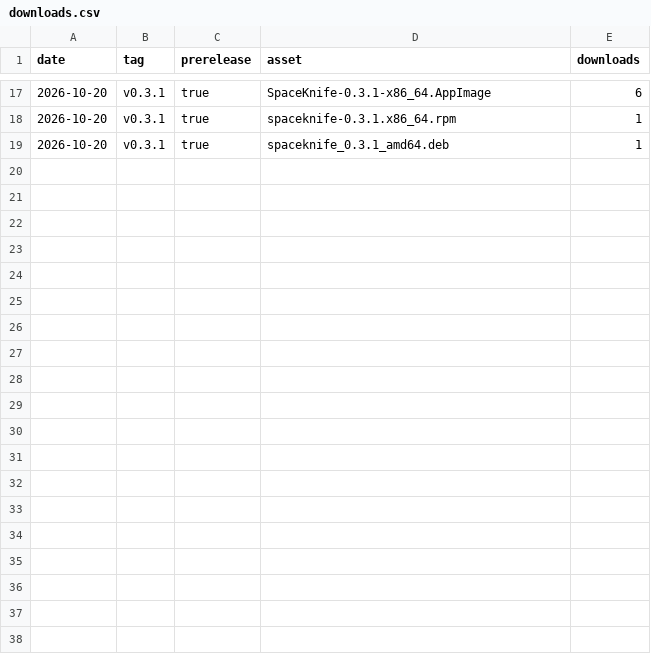
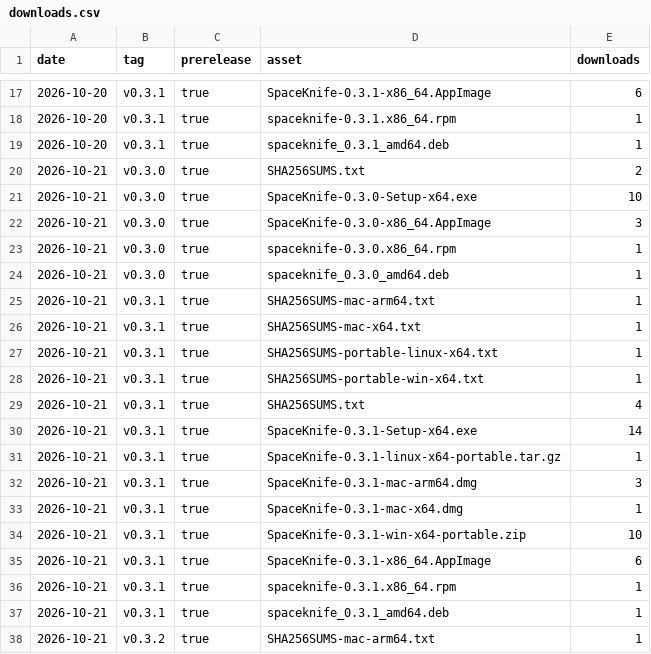
Before and after one commit to DuskXi/spaceknife-stats, a CSV file: DuskXi/SpaceKnife/downloads/downloads.csv, drawn as a sheet; only a part is shown, gaps mark what is left out; the diff covers the shown part only.

```diff
--- a/DuskXi/SpaceKnife/downloads/downloads.csv
+++ b/DuskXi/SpaceKnife/downloads/downloads.csv
@@ -19 +19,20 @@ date,tag,prerelease,asset,downloads
 2026-10-20,v0.3.1,true,spaceknife_0.3.1_amd64.deb,1
+2026-10-21,v0.3.0,true,SHA256SUMS.txt,2
+2026-10-21,v0.3.0,true,SpaceKnife-0.3.0-Setup-x64.exe,10
+2026-10-21,v0.3.0,true,SpaceKnife-0.3.0-x86_64.AppImage,3
+2026-10-21,v0.3.0,true,spaceknife-0.3.0.x86_64.rpm,1
+2026-10-21,v0.3.0,true,spaceknife_0.3.0_amd64.deb,1
+2026-10-21,v0.3.1,true,SHA256SUMS-mac-arm64.txt,1
+2026-10-21,v0.3.1,true,SHA256SUMS-mac-x64.txt,1
+2026-10-21,v0.3.1,true,SHA256SUMS-portable-linux-x64.txt,1
+2026-10-21,v0.3.1,true,SHA256SUMS-portable-win-x64.txt,1
+2026-10-21,v0.3.1,true,SHA256SUMS.txt,4
+2026-10-21,v0.3.1,true,SpaceKnife-0.3.1-Setup-x64.exe,14
+2026-10-21,v0.3.1,true,SpaceKnife-0.3.1-linux-x64-portable.tar.gz,1
+2026-10-21,v0.3.1,true,SpaceKnife-0.3.1-mac-arm64.dmg,3
+2026-10-21,v0.3.1,true,SpaceKnife-0.3.1-mac-x64.dmg,1
+2026-10-21,v0.3.1,true,SpaceKnife-0.3.1-win-x64-portable.zip,10
+2026-10-21,v0.3.1,true,SpaceKnife-0.3.1-x86_64.AppImage,6
+2026-10-21,v0.3.1,true,spaceknife-0.3.1.x86_64.rpm,1
+2026-10-21,v0.3.1,true,spaceknife_0.3.1_amd64.deb,1
+2026-10-21,v0.3.2,true,SHA256SUMS-mac-arm64.txt,1
```
Also changed, not shown: 13 added rows elsewhere in this file, 4 other files.
